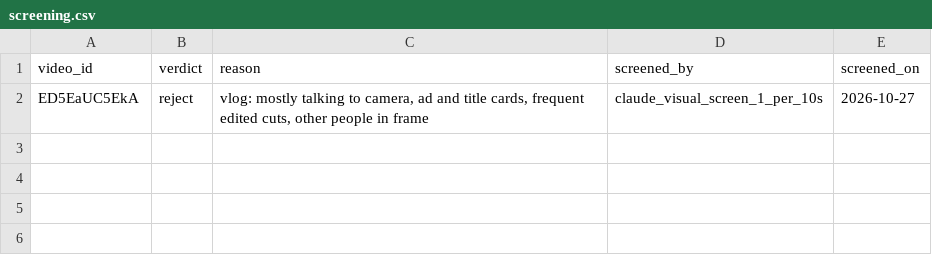
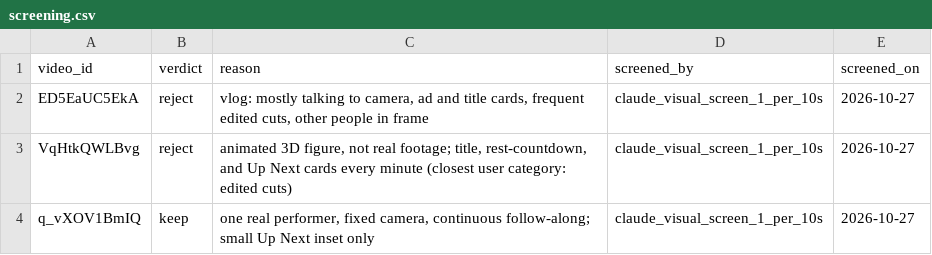
Before and after one commit to bariscelikk1/cALorie, a CSV file: ml/data/long_video_test_v1/screening.csv, drawn as a sheet.

Commit message:
Long-video test v1: reject animated pull-up video; selection blocked on pull-ups
VqHtkQWLBvg is an animated figure with frequent cards, so it is rejected
under the screening rule. No other eligible video brings pull-ups; the other
6 selected videos continue processing.

```diff
--- a/ml/data/long_video_test_v1/screening.csv
+++ b/ml/data/long_video_test_v1/screening.csv
@@ -2 +2,3 @@ video_id,verdict,reason,screened_by,screened_on
 ED5EaUC5EkA,reject,"vlog: mostly talking to camera, ad and title cards, frequent edited cuts, other people in frame",claude_visual_screen_1_per_10s,2026-10-27
+VqHtkQWLBvg,reject,"animated 3D figure, not real footage; title, rest-countdown, and Up Next cards every minute (closest user category: edited cuts)",claude_visual_screen_1_per_10s,2026-10-27
+q_vXOV1BmIQ,keep,"one real performer, fixed camera, continuous follow-along; small Up Next inset only",claude_visual_screen_1_per_10s,2026-10-27
```
Also changed, not shown: ml/data/long_video_test_v1/candidates.csv, 1 other file.
